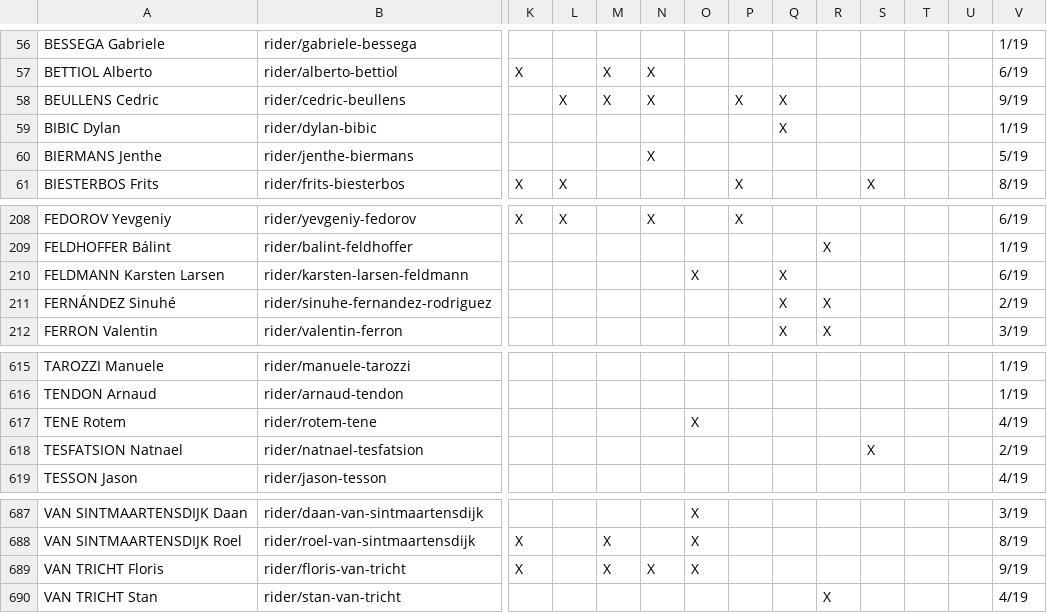
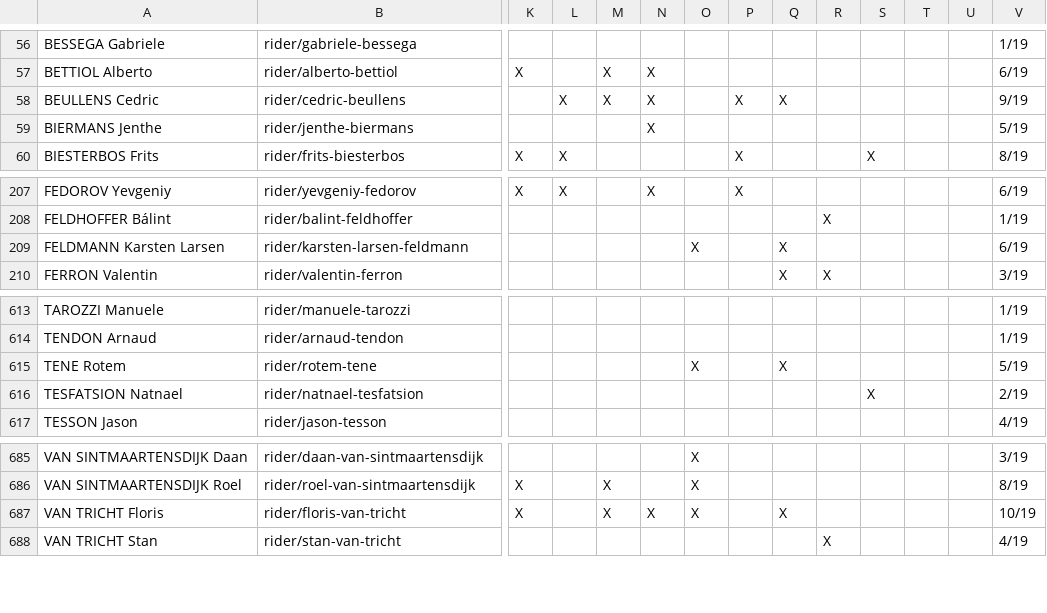
Before and after one commit to nigellindemann-dev/wm26, a CSV file: output/startlist_matrix.csv, drawn as a sheet; only a part is shown, gaps mark what is left out; removed rows and columns are numbered as before the commit, all else as after; rows hold the shown columns only; the diff names each change by its address in the sheet, - before the commit and + after, or states it on an @@ line.

```diff
--- a/output/startlist_matrix.csv
+++ b/output/startlist_matrix.csv
-row 59: BIBIC Dylan | rider/dylan-bibic |  |  |  |  |  |  | X |  |  |  |  | 1/19
-row 211: FERNÁNDEZ Sinuhé | rider/sinuhe-fernandez-rodriguez |  |  |  |  |  |  | X | X |  |  |  | 2/19
-Q615: (empty)
+Q615: X
-V615: 4/19
+V615: 5/19
-Q687: (empty)
+Q687: X
-V687: 9/19
+V687: 10/19
```
Also changed, not shown: 3 other files.
